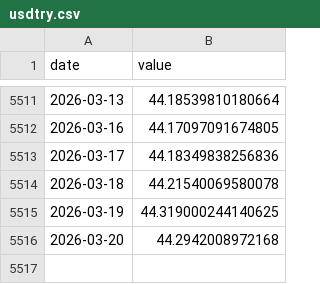
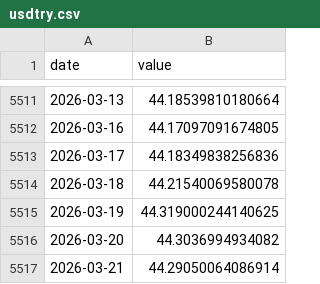
Before and after one commit to kayaozgur/macro-dashboard, a CSV file: data/usdtry.csv, drawn as a sheet; only a part is shown, gaps mark what is left out.

```diff
--- a/data/usdtry.csv
+++ b/data/usdtry.csv
@@ -5515,2 +5515,3 @@ date,value
 2026-03-19,44.319000244140625
-2026-03-20,44.2942008972168
+2026-03-20,44.3036994934082
+2026-03-21,44.29050064086914
```
Also changed, not shown: data/dxy.csv.
